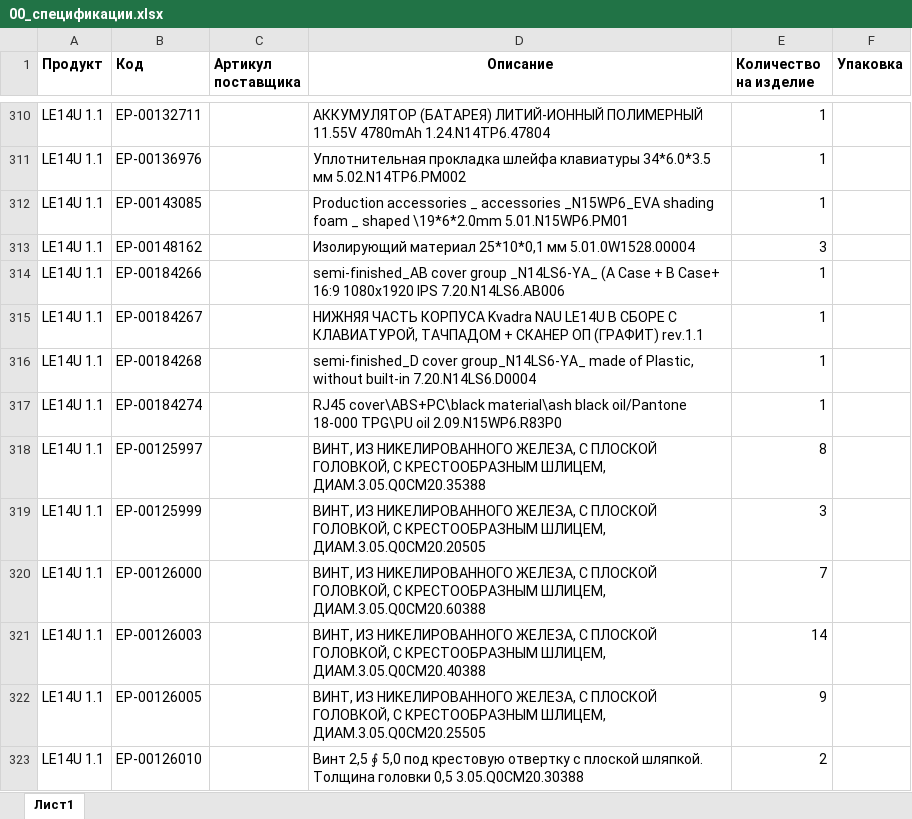
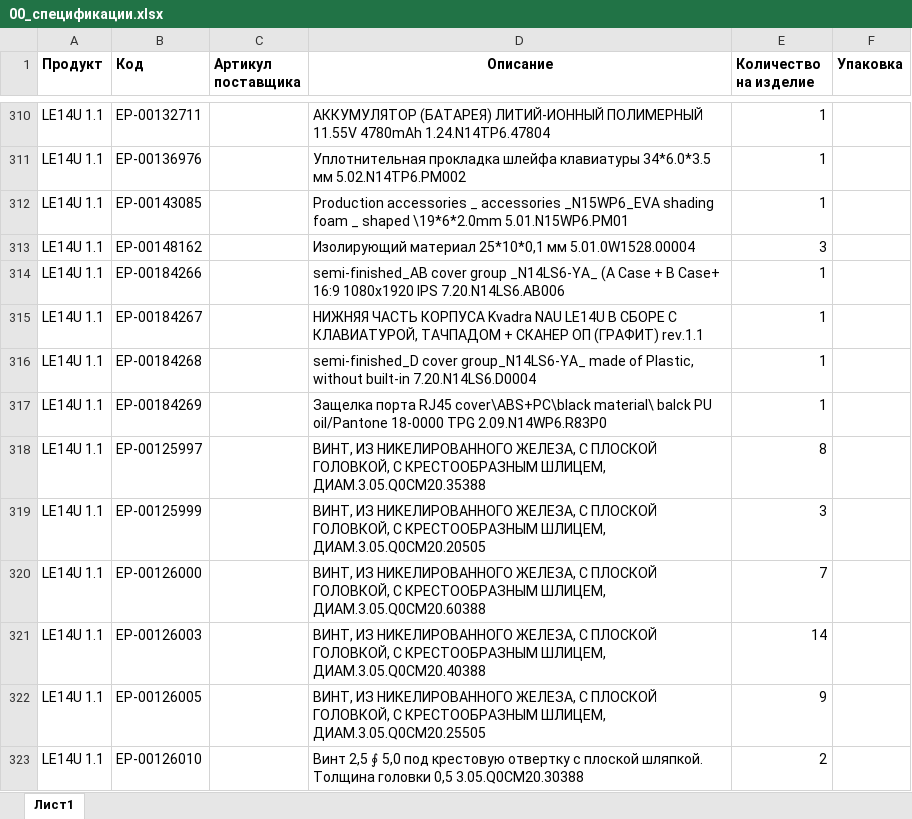
Before and after one commit to iratewarrior/mrp_tool, an Excel workbook: 00_спецификации.xlsx, sheet Лист1, drawn as a sheet; only a part is shown, gaps mark what is left out; values as stored, in another font and other column widths than the file's, no borders; table styles not drawn; the diff names each change by its address in the sheet, - before the commit and + after, or states it on an @@ line.

```diff
--- a/00_спецификации.xlsx (sheet Лист1)
+++ b/00_спецификации.xlsx (sheet Лист1)
-B317 (Код): ЕР-00184274
+B317 (Код): ЕР-00184269
-D317 (Описание): RJ45 cover\ABS+PC\black material\ash black oil/Pantone 18-000 TPG\PU oil 2.09.N15WP6.R83P0
+D317 (Описание): Защелка порта RJ45 cover\ABS+PC\black material\ balck PU oil/Pantone 18-0000 TPG 2.09.N14WP6.R83P0
```
Also changed, not shown: 01_аналоги.xlsx, 02_остатки_ERP.xlsx.
